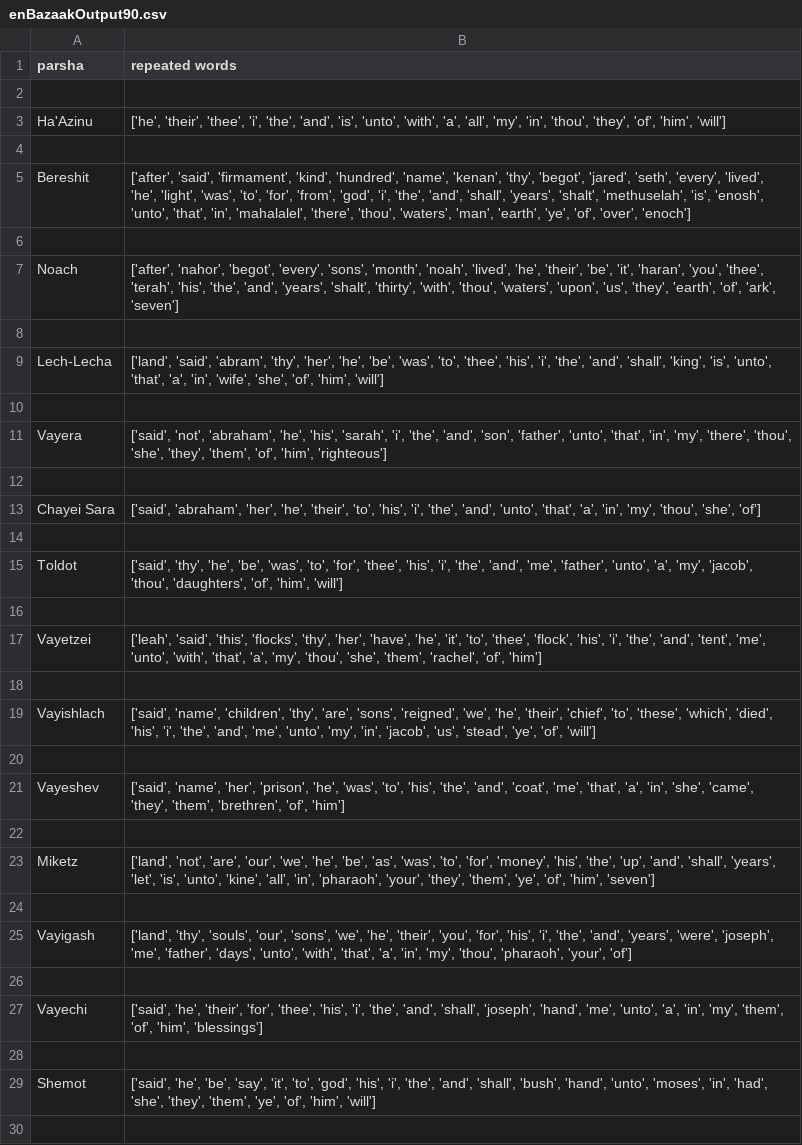
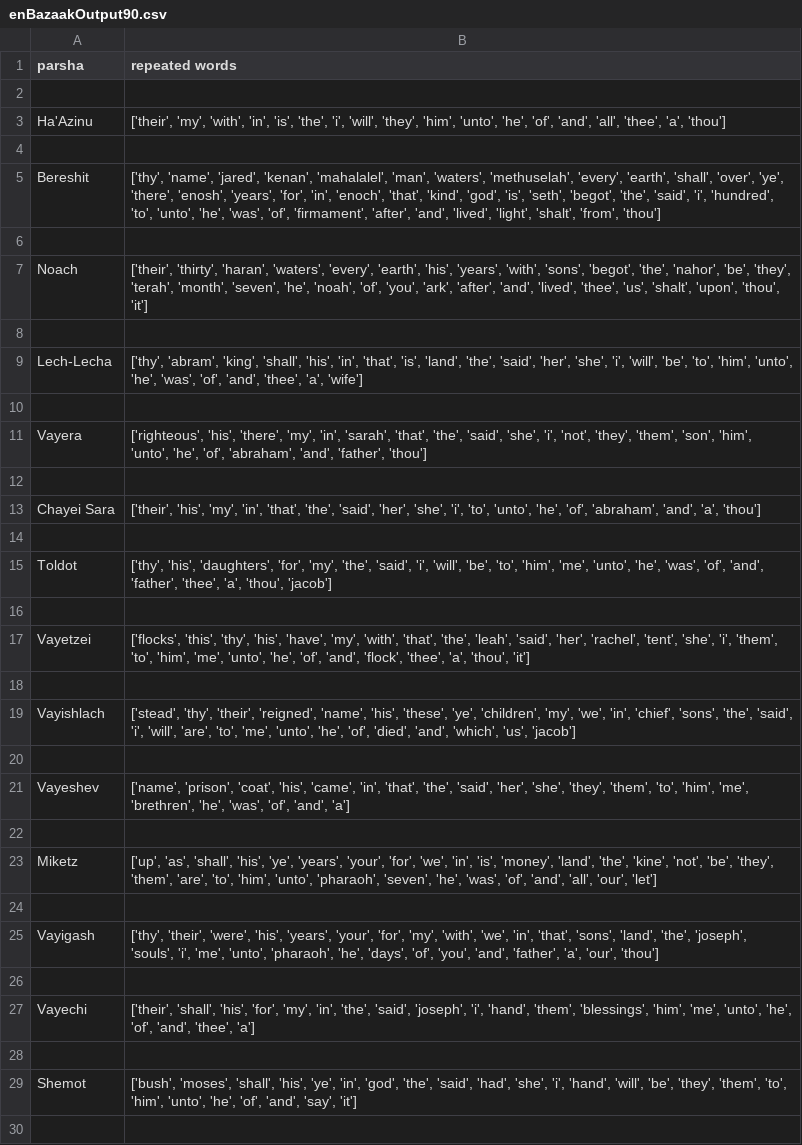
Before and after one commit to rmoskow1/BazakAttack, a CSV file: Results/enBazaakOutput90.csv, drawn as a sheet; only a part is shown; the diff covers the shown part only; the diff names each change by its address in the sheet, - before the commit and + after, or states it on an @@ line.

```diff
--- a/Results/enBazaakOutput90.csv
+++ b/Results/enBazaakOutput90.csv
-B3 (repeated words): ['he', 'their', 'thee', 'i', 'the', 'and', 'is', 'unto', 'with', 'a', 'all', 'my', 'in', 'thou', 'they', 'of', 'him', 'will']
+B3 (repeated words): ['their', 'my', 'with', 'in', 'is', 'the', 'i', 'will', 'they', 'him', 'unto', 'he', 'of', 'and', 'all', 'thee', 'a', 'thou']
-B5 (repeated words): ['after', 'said', 'firmament', 'kind', 'hundred', 'name', 'kenan', 'thy', 'begot', 'jared', 'seth', 'every', 'lived', 'he', 'light', 'was', 'to', 'for', 'from', 'god', 'i', 'the', 'and', 'shall', 'years', 'shalt', 'methuselah', 'is', 'enosh', 'unto', 'that', 'in', 'mahalalel', 'there', 'thou', 'waters', 'man', 'earth', 'ye', 'of', 'over', 'enoch']
+B5 (repeated words): ['thy', 'name', 'jared', 'kenan', 'mahalalel', 'man', 'waters', 'methuselah', 'every', 'earth', 'shall', 'over', 'ye', 'there', 'enosh', 'years', 'for', 'in', 'enoch', 'that', 'kind', 'god', 'is', 'seth', 'begot', 'the', 'said', 'i', 'hundred', 'to', 'unto', 'he', 'was', 'of', 'firmament', 'after', 'and', 'lived', 'light', 'shalt', 'from', 'thou']
-B7 (repeated words): ['after', 'nahor', 'begot', 'every', 'sons', 'month', 'noah', 'lived', 'he', 'their', 'be', 'it', 'haran', 'you', 'thee', 'terah', 'his', 'the', 'and', 'years', 'shalt', 'thirty', 'with', 'thou', 'waters', 'upon', 'us', 'they', 'earth', 'of', 'ark', 'seven']
+B7 (repeated words): ['their', 'thirty', 'haran', 'waters', 'every', 'earth', 'his', 'years', 'with', 'sons', 'begot', 'the', 'nahor', 'be', 'they', 'terah', 'month', 'seven', 'he', 'noah', 'of', 'you', 'ark', 'after', 'and', 'lived', 'thee', 'us', 'shalt', 'upon', 'thou', 'it']
-B9 (repeated words): ['land', 'said', 'abram', 'thy', 'her', 'he', 'be', 'was', 'to', 'thee', 'his', 'i', 'the', 'and', 'shall', 'king', 'is', 'unto', 'that', 'a', 'in', 'wife', 'she', 'of', 'him', 'will']
+B9 (repeated words): ['thy', 'abram', 'king', 'shall', 'his', 'in', 'that', 'is', 'land', 'the', 'said', 'her', 'she', 'i', 'will', 'be', 'to', 'him', 'unto', 'he', 'was', 'of', 'and', 'thee', 'a', 'wife']
-B11 (repeated words): ['said', 'not', 'abraham', 'he', 'his', 'sarah', 'i', 'the', 'and', 'son', 'father', 'unto', 'that', 'in', 'my', 'there', 'thou', 'she', 'they', 'them', 'of', 'him', 'righteous']
+B11 (repeated words): ['righteous', 'his', 'there', 'my', 'in', 'sarah', 'that', 'the', 'said', 'she', 'i', 'not', 'they', 'them', 'son', 'him', 'unto', 'he', 'of', 'abraham', 'and', 'father', 'thou']
-B13 (repeated words): ['said', 'abraham', 'her', 'he', 'their', 'to', 'his', 'i', 'the', 'and', 'unto', 'that', 'a', 'in', 'my', 'thou', 'she', 'of']
+B13 (repeated words): ['their', 'his', 'my', 'in', 'that', 'the', 'said', 'her', 'she', 'i', 'to', 'unto', 'he', 'of', 'abraham', 'and', 'a', 'thou']
-B15 (repeated words): ['said', 'thy', 'he', 'be', 'was', 'to', 'for', 'thee', 'his', 'i', 'the', 'and', 'me', 'father', 'unto', 'a', 'my', 'jacob', 'thou', 'daughters', 'of', 'him', 'will']
+B15 (repeated words): ['thy', 'his', 'daughters', 'for', 'my', 'the', 'said', 'i', 'will', 'be', 'to', 'him', 'me', 'unto', 'he', 'was', 'of', 'and', 'father', 'thee', 'a', 'thou', 'jacob']
-B17 (repeated words): ['leah', 'said', 'this', 'flocks', 'thy', 'her', 'have', 'he', 'it', 'to', 'thee', 'flock', 'his', 'i', 'the', 'and', 'tent', 'me', 'unto', 'with', 'that', 'a', 'my', 'thou', 'she', 'them', 'rachel', 'of', 'him']
+B17 (repeated words): ['flocks', 'this', 'thy', 'his', 'have', 'my', 'with', 'that', 'the', 'leah', 'said', 'her', 'rachel', 'tent', 'she', 'i', 'them', 'to', 'him', 'me', 'unto', 'he', 'of', 'and', 'flock', 'thee', 'a', 'thou', 'it']
-B19 (repeated words): ['said', 'name', 'children', 'thy', 'are', 'sons', 'reigned', 'we', 'he', 'their', 'chief', 'to', 'these', 'which', 'died', 'his', 'i', 'the', 'and', 'me', 'unto', 'my', 'in', 'jacob', 'us', 'stead', 'ye', 'of', 'will']
+B19 (repeated words): ['stead', 'thy', 'their', 'reigned', 'name', 'his', 'these', 'ye', 'children', 'my', 'we', 'in', 'chief', 'sons', 'the', 'said', 'i', 'will', 'are', 'to', 'me', 'unto', 'he', 'of', 'died', 'and', 'which', 'us', 'jacob']
-B21 (repeated words): ['said', 'name', 'her', 'prison', 'he', 'was', 'to', 'his', 'the', 'and', 'coat', 'me', 'that', 'a', 'in', 'she', 'came', 'they', 'them', 'brethren', 'of', 'him']
+B21 (repeated words): ['name', 'prison', 'coat', 'his', 'came', 'in', 'that', 'the', 'said', 'her', 'she', 'they', 'them', 'to', 'him', 'me', 'brethren', 'he', 'was', 'of', 'and', 'a']
-B23 (repeated words): ['land', 'not', 'are', 'our', 'we', 'he', 'be', 'as', 'was', 'to', 'for', 'money', 'his', 'the', 'up', 'and', 'shall', 'years', 'let', 'is', 'unto', 'kine', 'all', 'in', 'pharaoh', 'your', 'they', 'them', 'ye', 'of', 'him', 'seven']
+B23 (repeated words): ['up', 'as', 'shall', 'his', 'ye', 'years', 'your', 'for', 'we', 'in', 'is', 'money', 'land', 'the', 'kine', 'not', 'be', 'they', 'them', 'are', 'to', 'him', 'unto', 'pharaoh', 'seven', 'he', 'was', 'of', 'and', 'all', 'our', 'let']
-B25 (repeated words): ['land', 'thy', 'souls', 'our', 'sons', 'we', 'he', 'their', 'you', 'for', 'his', 'i', 'the', 'and', 'years', 'were', 'joseph', 'me', 'father', 'days', 'unto', 'with', 'that', 'a', 'in', 'my', 'thou', 'pharaoh', 'your', 'of']
+B25 (repeated words): ['thy', 'their', 'were', 'his', 'years', 'your', 'for', 'my', 'with', 'we', 'in', 'that', 'sons', 'land', 'the', 'joseph', 'souls', 'i', 'me', 'unto', 'pharaoh', 'he', 'days', 'of', 'you', 'and', 'father', 'a', 'our', 'thou']
-B27 (repeated words): ['said', 'he', 'their', 'for', 'thee', 'his', 'i', 'the', 'and', 'shall', 'joseph', 'hand', 'me', 'unto', 'a', 'in', 'my', 'them', 'of', 'him', 'blessings']
+B27 (repeated words): ['their', 'shall', 'his', 'for', 'my', 'in', 'the', 'said', 'joseph', 'i', 'hand', 'them', 'blessings', 'him', 'me', 'unto', 'he', 'of', 'and', 'thee', 'a']
-B29 (repeated words): ['said', 'he', 'be', 'say', 'it', 'to', 'god', 'his', 'i', 'the', 'and', 'shall', 'bush', 'hand', 'unto', 'moses', 'in', 'had', 'she', 'they', 'them', 'ye', 'of', 'him', 'will']
+B29 (repeated words): ['bush', 'moses', 'shall', 'his', 'ye', 'in', 'god', 'the', 'said', 'had', 'she', 'i', 'hand', 'will', 'be', 'they', 'them', 'to', 'him', 'unto', 'he', 'of', 'and', 'say', 'it']
```
Also changed, not shown: 39 edited cells elsewhere in this file, Results/enBazaakTFIDFOutput.csv, Results/hebBazaakOutput90.csv, 8 other files.
